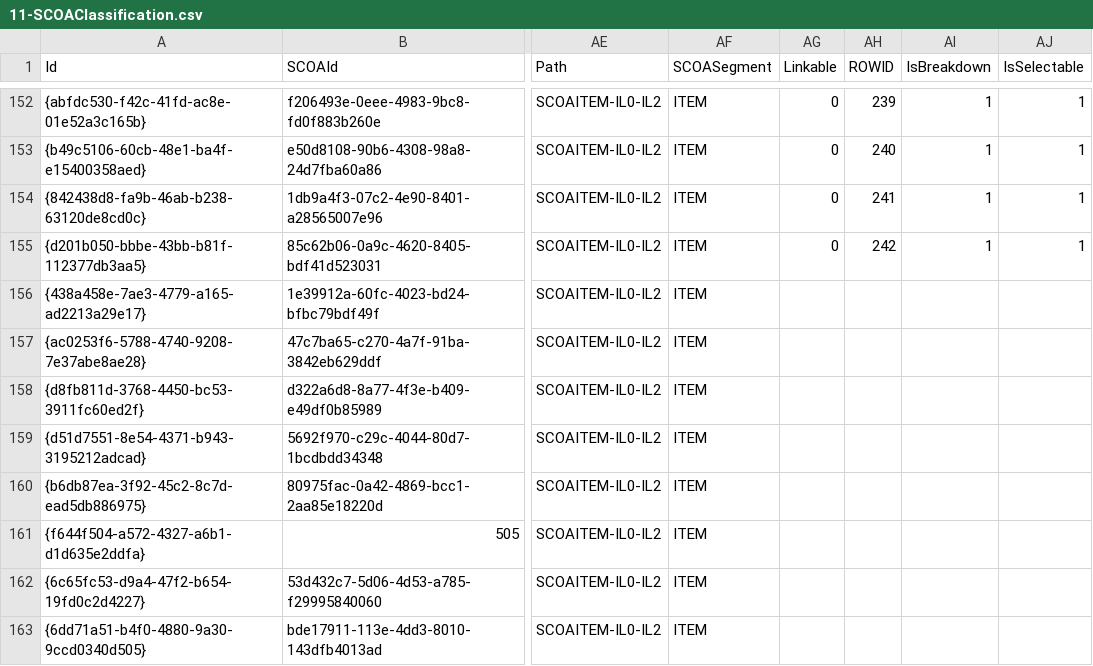
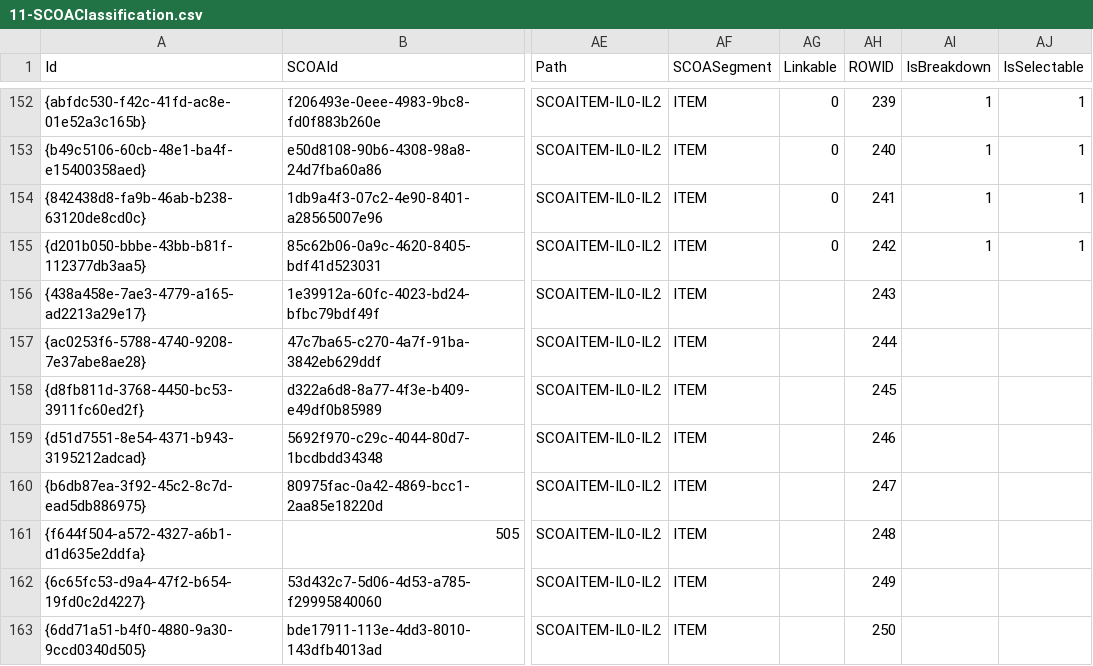
Before and after one commit to IMQS/imqs-asset-testing, a CSV file: scripts/v6/prime/11-SCOAClassification.csv, drawn as a sheet; only a part is shown, gaps mark what is left out; the diff names each change by its address in the sheet, - before the commit and + after, or states it on an @@ line.

Commit message:
added ROWIds

```diff
--- a/scripts/v6/prime/11-SCOAClassification.csv
+++ b/scripts/v6/prime/11-SCOAClassification.csv
-AH156 (ROWID): (empty)
+AH156 (ROWID): 243
-AH157 (ROWID): (empty)
+AH157 (ROWID): 244
-AH158 (ROWID): (empty)
+AH158 (ROWID): 245
-AH159 (ROWID): (empty)
+AH159 (ROWID): 246
-AH160 (ROWID): (empty)
+AH160 (ROWID): 247
-AH161 (ROWID): (empty)
+AH161 (ROWID): 248
-AH162 (ROWID): (empty)
+AH162 (ROWID): 249
-AH163 (ROWID): (empty)
+AH163 (ROWID): 250
```
